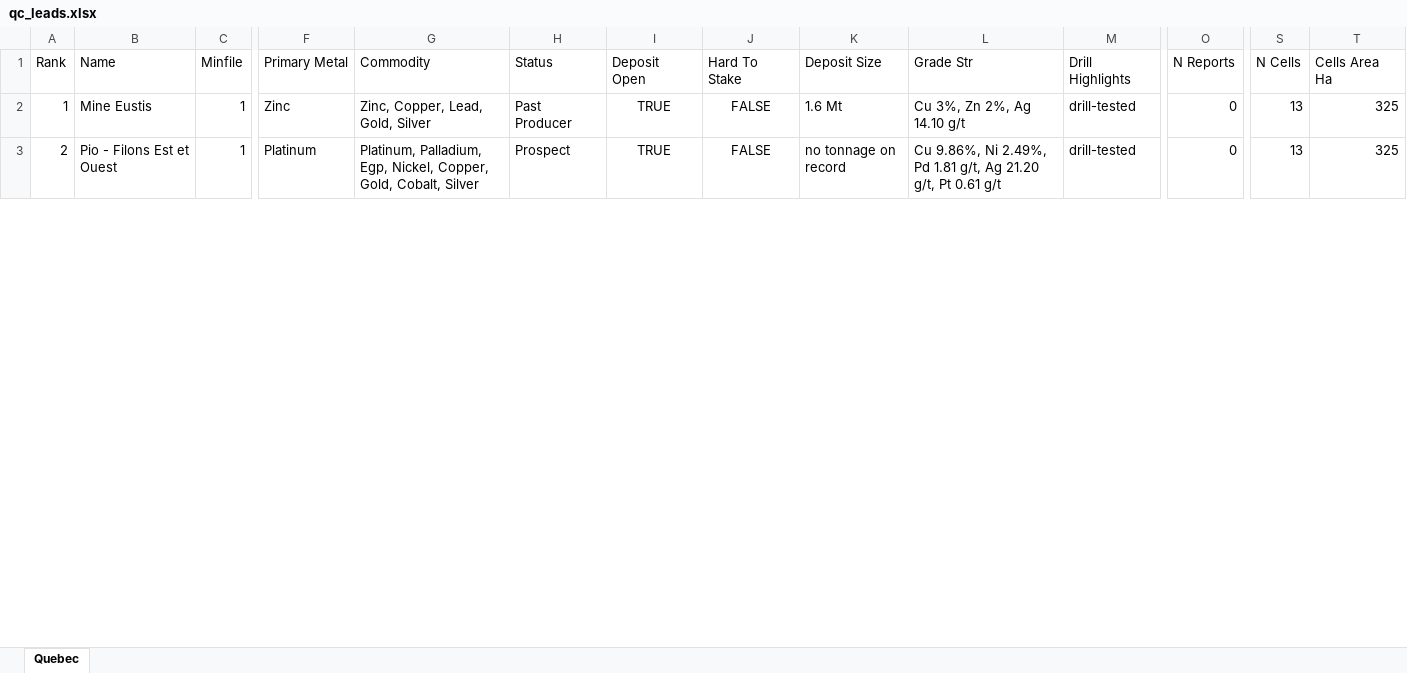
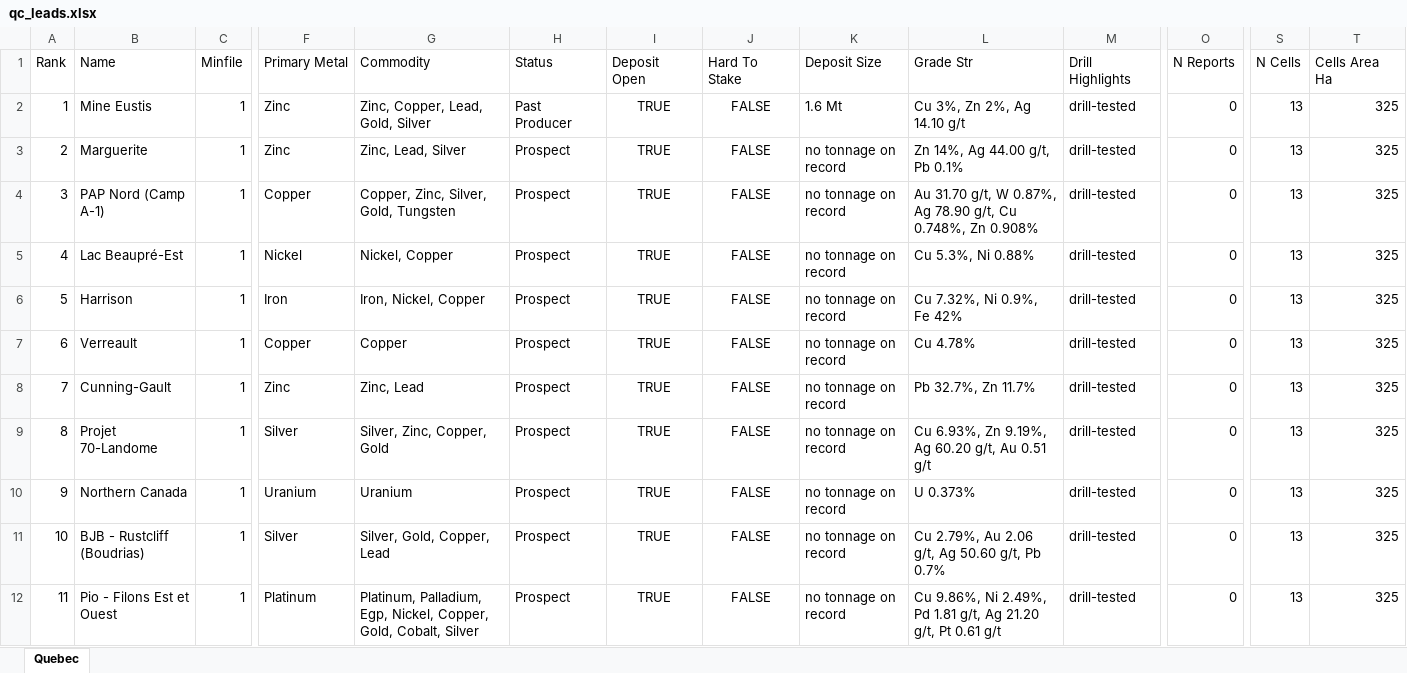
Before and after one commit to jaydeepdive/closeology, an Excel workbook: site/qc_leads.xlsx, sheet Quebec, drawn as a sheet; only a part is shown, gaps mark what is left out; values as stored, in another font and other column widths than the file's, no borders; addresses are those after the commit; rows hold the shown columns only; the diff covers the shown part only; the diff names each change by its address in the sheet, - before the commit and + after, or states it on an @@ line.

```diff
--- a/site/qc_leads.xlsx (sheet Quebec)
+++ b/site/qc_leads.xlsx (sheet Quebec)
@@ row 31 moved to row 3: 2 @@
+row 4: 3 | PAP Nord (Camp A-1) | 1 | Copper | Copper, Zinc, Silver, Gold, Tungsten | Prospect | TRUE | FALSE | no tonnage on record | Au 31.70 g/t, W 0.87%, Ag 78.90 g/t, Cu 0.748%, Zn 0.908% | drill-tested | 0 | 13 | 325
@@ row 45 moved to row 5: 4 @@
@@ row 44 moved to row 6: 5 @@
+row 7: 6 | Verreault | 1 | Copper | Copper | Prospect | TRUE | FALSE | no tonnage on record | Cu 4.78% | drill-tested | 0 | 13 | 325
+row 8: 7 | Cunning-Gault | 1 | Zinc | Zinc, Lead | Prospect | TRUE | FALSE | no tonnage on record | Pb 32.7%, Zn 11.7% | drill-tested | 0 | 13 | 325
+row 9: 8 | Projet 70-Landome | 1 | Silver | Silver, Zinc, Copper, Gold | Prospect | TRUE | FALSE | no tonnage on record | Cu 6.93%, Zn 9.19%, Ag 60.20 g/t, Au 0.51 g/t | drill-tested | 0 | 13 | 325
+row 10: 9 | Northern Canada | 1 | Uranium | Uranium | Prospect | TRUE | FALSE | no tonnage on record | U 0.373% | drill-tested | 0 | 13 | 325
+row 11: 10 | BJB - Rustcliff (Boudrias) | 1 | Silver | Silver, Gold, Copper, Lead | Prospect | TRUE | FALSE | no tonnage on record | Cu 2.79%, Au 2.06 g/t, Ag 50.60 g/t, Pb 0.7% | drill-tested | 0 | 13 | 325
@@ column A (Rank) renumbered from row 12 down @@
```
Also changed, not shown: 26 added rows, 35 removed rows, 5 moved rows and 166 edited cells elsewhere in this sheet, site/ab_leads.xlsx, site/bc_leads.xlsx, 19 other files.
